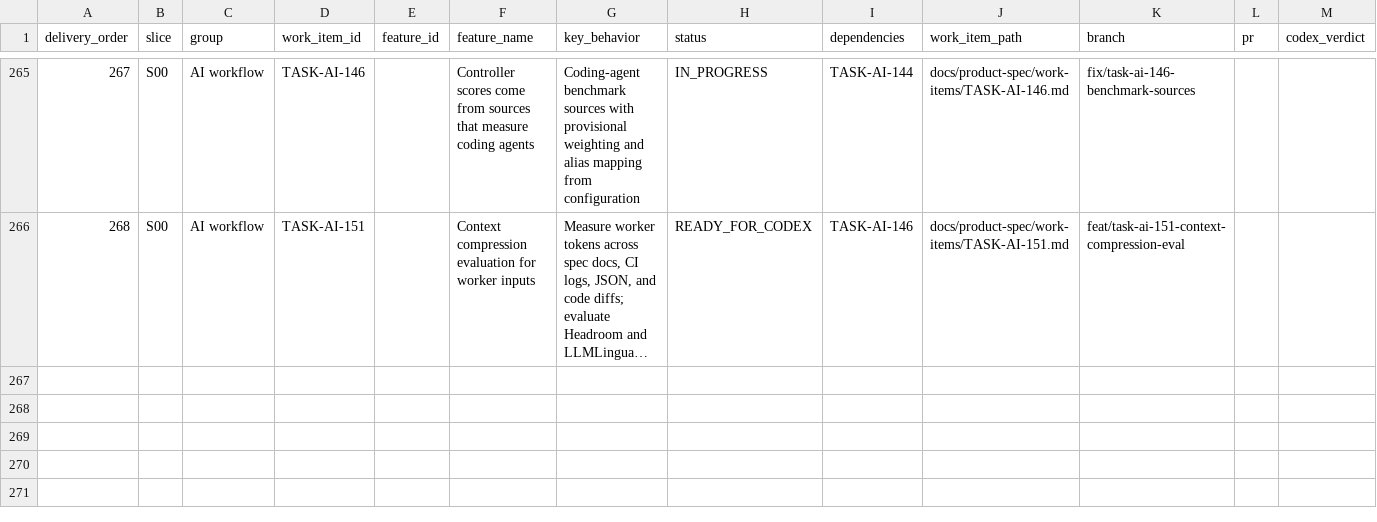
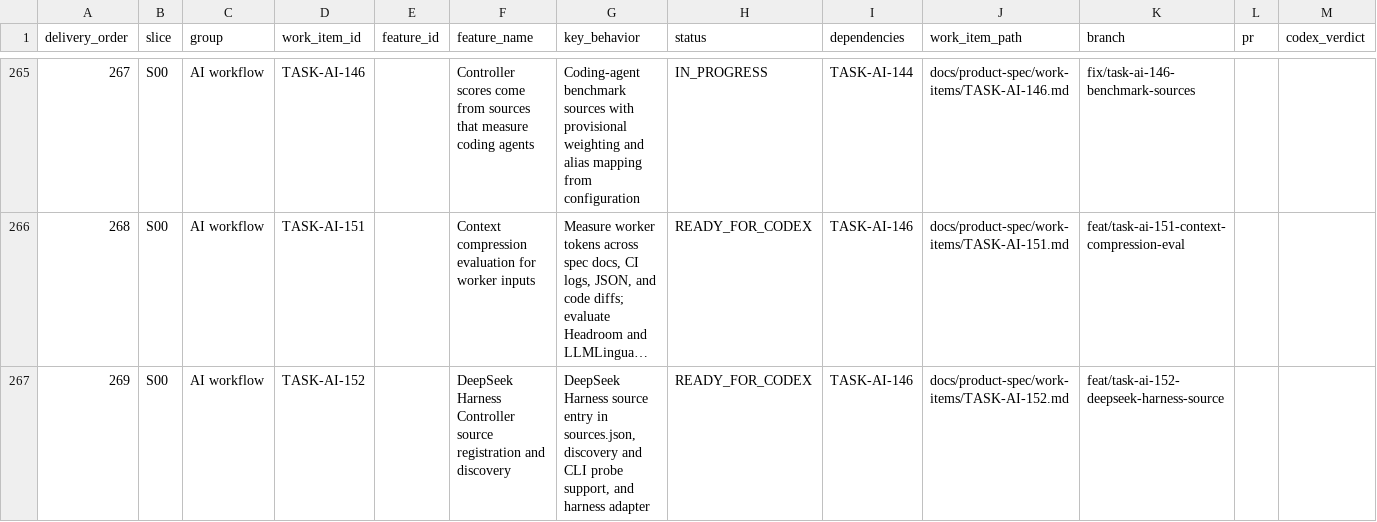
Before and after one commit to vinh05092001/shipde-platform, a CSV file: docs/product-spec/docs/10-ai-collaboration/FEATURE-DELIVERY-REGISTER.csv, drawn as a sheet; only a part is shown, gaps mark what is left out; long unchanged cells end in …; rows hold the shown columns only; the diff names each change by its address in the sheet, - before the commit and + after, or states it on an @@ line.

Commit message:
[TASK-AI-152] fix CI tests after main merge
Resolve CI current-application test and secret scanner failures after merging origin/main:

- Rebase/squash TASK-AI-152 on latest origin/main (2c4740af), preserving TASK-AI-151 and updating FEATURE-DELIVERY-REGISTER.csv row 269.
- Eliminate git history secret-scan violation from intermediate review commit 803be41a (which contained unallowlisted sentinel sk-sentinel-secret-dsh-12345678 in task-ai-152-deepseek-harness-source.test.js:353).
- Retain clean allowlisted fixture token sk-1234567890 in tools/ai-brain/test/task-ai-152-deepseek-harness-source.test.js.
- Verify pnpm security:secrets, pnpm format:check, check-no-hardcode.mjs, and TASK-AI-152 tests pass.

```diff
--- a/docs/product-spec/docs/10-ai-collaboration/FEATURE-DELIVERY-REGISTER.csv
+++ b/docs/product-spec/docs/10-ai-collaboration/FEATURE-DELIVERY-REGISTER.csv
+row 267: 269 | S00 | AI workflow | TASK-AI-152 |  | DeepSeek Harness Controller source registration and discovery | DeepSeek Harness source entry in sources.json, discovery and CLI probe support, and harness adapter | READY_FOR_CODEX | TASK-AI-146 | docs/product-spec/work-items/TASK-AI-152.md | feat/task-ai-152-deepseek-harness-source
```
Also changed, not shown: 7 other files.
